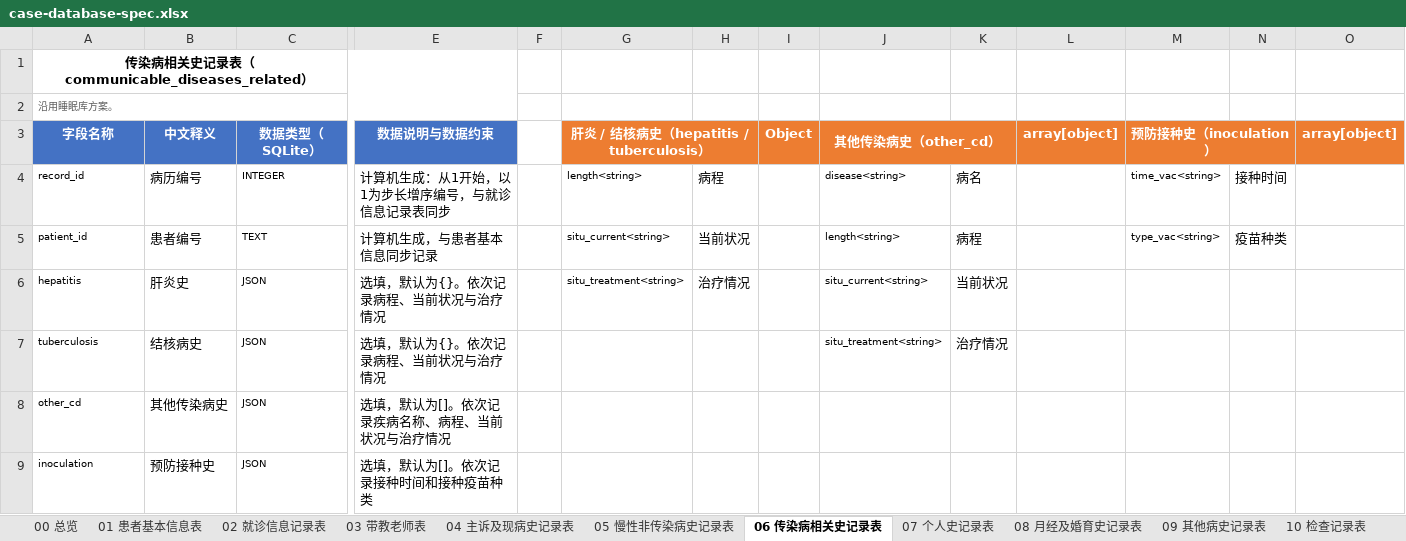
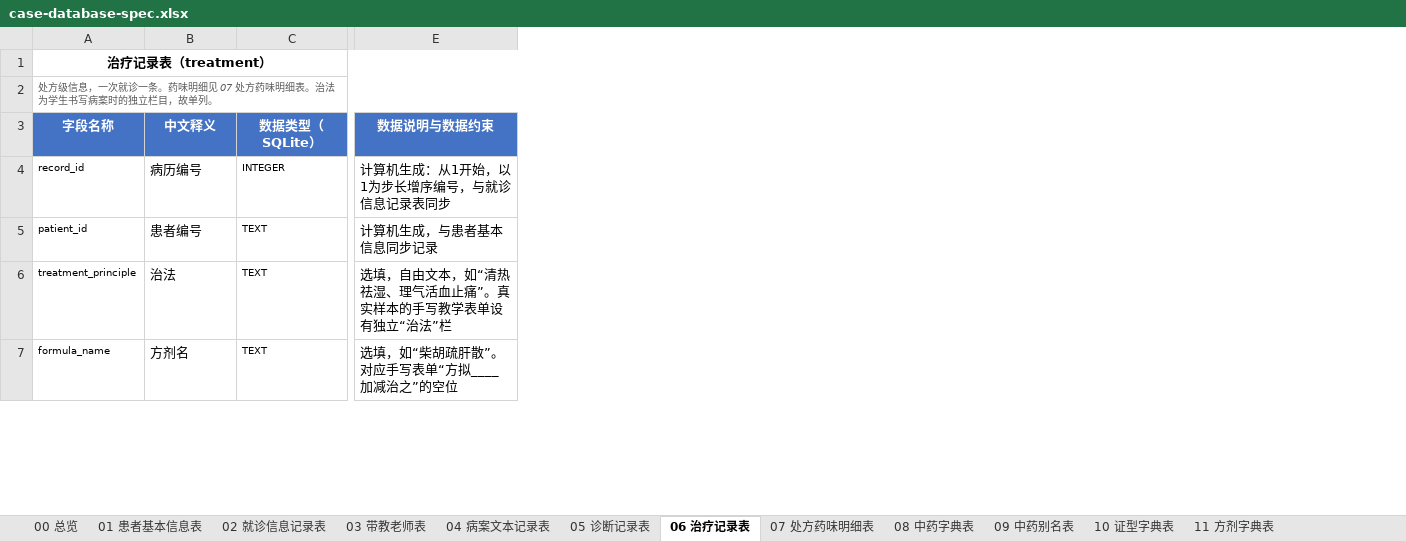
Before and after one commit to zhiyuxing2001/CASE, an Excel workbook: docs/case-database-spec.xlsx, sheet 06 治疗记录表, drawn as a sheet; only a part is shown, gaps mark what is left out; values as stored, in another font and other column widths than the file's, no borders; removed rows and columns are numbered as before the commit, all else as after; rows hold the shown columns only; the diff covers the shown part only; the diff names each change by its address in the sheet, - before the commit and + after, or states it on an @@ line.

```diff
--- a/docs/case-database-spec.xlsx (sheet 06 治疗记录表)
+++ b/docs/case-database-spec.xlsx (sheet 06 治疗记录表)
-sheet tab: 04 主诉及现病史记录表
+sheet tab: 04 病案文本记录表
-sheet tab: 05 慢性非传染病史记录表
+sheet tab: 05 诊断记录表
-sheet tab: 06 传染病相关史记录表
+sheet tab: 06 治疗记录表
-sheet tab: 07 个人史记录表
+sheet tab: 07 处方药味明细表
-sheet tab: 08 月经及婚育史记录表
+sheet tab: 08 中药字典表
-sheet tab: 09 其他病史记录表
+sheet tab: 09 中药别名表
-sheet tab: 10 检查记录表
+sheet tab: 10 证型字典表
-column F, empty
-column G, rows 3-5: 肝炎 / 结核病史（hepatitis / tuberculosis） | length<string> | situ_current<string>
-column H, rows 4-5: 病程 | 当前状况
-column I (Object), empty
-column J (其他传染病史（other_cd）), rows 4-5: disease<string> | length<string>
-column K, rows 4-5: 病名 | 病程
-column L (array[object]), empty
-column M (预防接种史（inoculation）), rows 4-5: time_vac<string> | type_vac<string>
-column N, rows 4-5: 接种时间 | 疫苗种类
-column O (array[object]), empty
-A1 (字段名称): 传染病相关史记录表（communicable_diseases_related）
+A1 (字段名称): 治疗记录表（treatment）
-A2 (字段名称): 沿用睡眠库方案。
+A2 (字段名称): 处方级信息，一次就诊一条。药味明细见 07 处方药味明细表。治法为学生书写病案时的独立栏目，故单列。
-row 6: hepatitis | 肝炎史 | JSON | 选填，默认为{}。依次记录病程、当前状况与治疗情况 |  | situ_treatment<string> | 治疗情况 |  | situ_current<string> | 当前状况
-row 7: tuberculosis | 结核病史 | JSON | 选填，默认为{}。依次记录病程、当前状况与治疗情况 |  |  |  |  | situ_treatment<string> | 治疗情况
-row 8: other_cd | 其他传染病史 | JSON | 选填，默认为[]。依次记录疾病名称、病程、当前状况与治疗情况
-row 9: inoculation | 预防接种史 | JSON | 选填，默认为[]。依次记录接种时间和接种疫苗种类
+row 6: treatment_principle | 治法 | TEXT | 选填，自由文本，如“清热祛湿、理气活血止痛”。真实样本的手写教学表单设有独立“治法”栏
+row 7: formula_name | 方剂名 | TEXT | 选填，如“柴胡疏肝散”。对应手写表单“方拟____加减治之”的空位
```
Also changed, not shown: 7 added rows elsewhere in this sheet, sheet 07 处方药味明细表, sheet 05 诊断记录表, sheet 10 证型字典表, sheet 09 中药别名表, sheet 08 中药字典表, sheet 18 OCR作业表, 16 more sheets, other sheet tabs, 6 other files.
